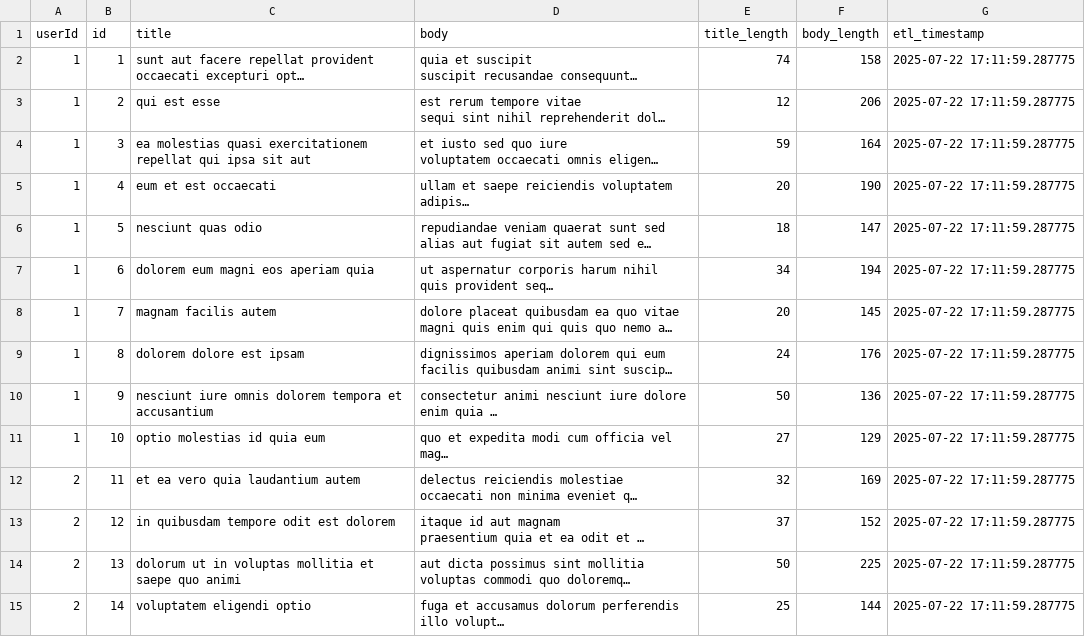
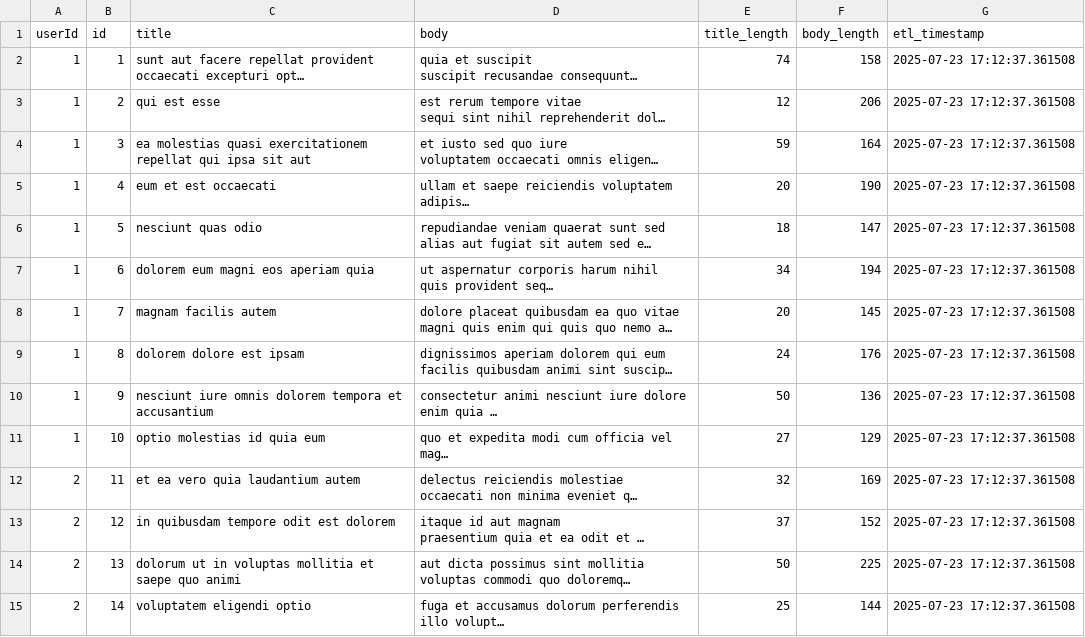
Before and after one commit to sumit7k2/github-actions-assignment, a CSV file: transformed_data.csv, drawn as a sheet; only a part is shown; long unchanged cells end in …; the diff covers the shown part only; the diff names each change by its address in the sheet, - before the commit and + after, or states it on an @@ line.

```diff
--- a/transformed_data.csv
+++ b/transformed_data.csv
-G2:G15 (etl_timestamp): 2025-07-22 17:11:59.287775
+G2:G15 (etl_timestamp): 2025-07-23 17:12:37.361508
```
Also changed, not shown: 86 edited cells elsewhere in this file, 1 other file.
